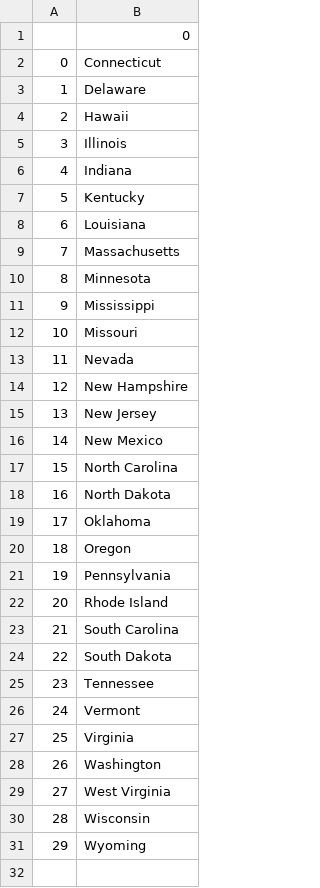
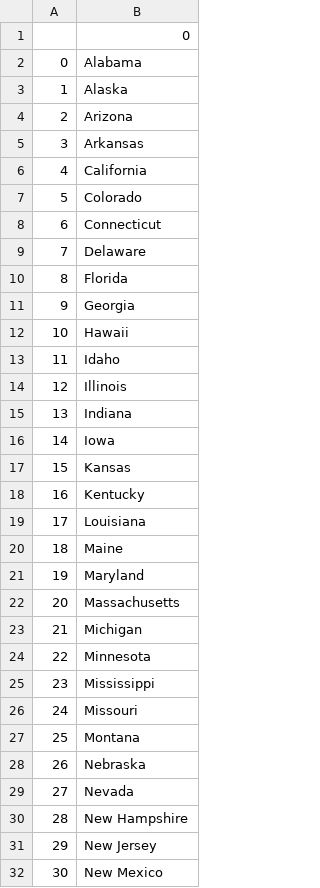
Before and after one commit to anamika03/100-Days-Of-Python, a CSV file: 100-Days-Of-Python/Day 25/US_States_Game/states_to_learn.csv, drawn as a sheet; only a part is shown; the shorter side is filled out with more unchanged rows; addresses are those after the commit; the diff covers the shown part only; the diff names each change by its address in the sheet, - before the commit and + after, or states it on an @@ line.

Commit message:
code updated related to list comprehension

```diff
--- a/100-Days-Of-Python/Day 25/US_States_Game/states_to_learn.csv
+++ b/100-Days-Of-Python/Day 25/US_States_Game/states_to_learn.csv
+row 2: 0 | Alabama
+row 3: 1 | Alaska
+row 4: 2 | Arizona
+row 5: 3 | Arkansas
+row 6: 4 | California
+row 7: 5 | Colorado
@@ column A renumbered from row 8 down @@
+row 10: 8 | Florida
+row 11: 9 | Georgia
+row 13: 11 | Idaho
+row 16: 14 | Iowa
+row 17: 15 | Kansas
+row 20: 18 | Maine
+row 21: 19 | Maryland
+row 23: 21 | Michigan
+row 27: 25 | Montana
+row 28: 26 | Nebraska
```
Also changed, not shown: 3 added rows elsewhere in this file, 1 other file.
